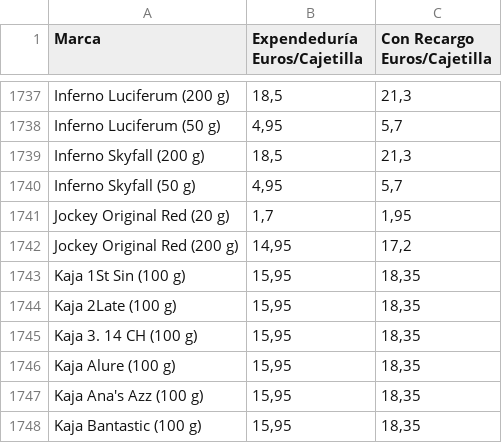
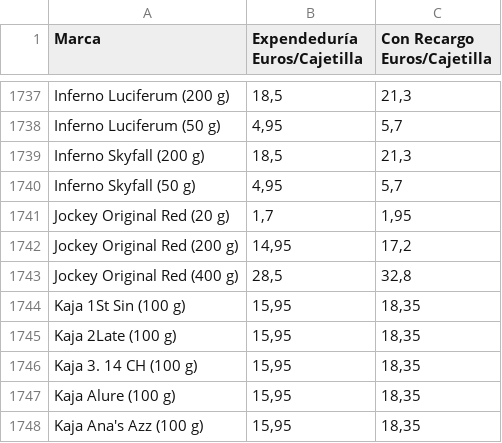
Before and after one commit to Dionakra/pipe-tobacco, a CSV file: public/csv/pb.csv, drawn as a sheet; only a part is shown, gaps mark what is left out; the shorter side is filled out with more unchanged rows; the diff names each change by its address in the sheet, - before the commit and + after, or states it on an @@ line.

```diff
--- a/public/csv/pb.csv
+++ b/public/csv/pb.csv
+row 1743: Jockey Original Red (400 g) | 28,5 | 32,8
```
Also changed, not shown: 5 other files.
